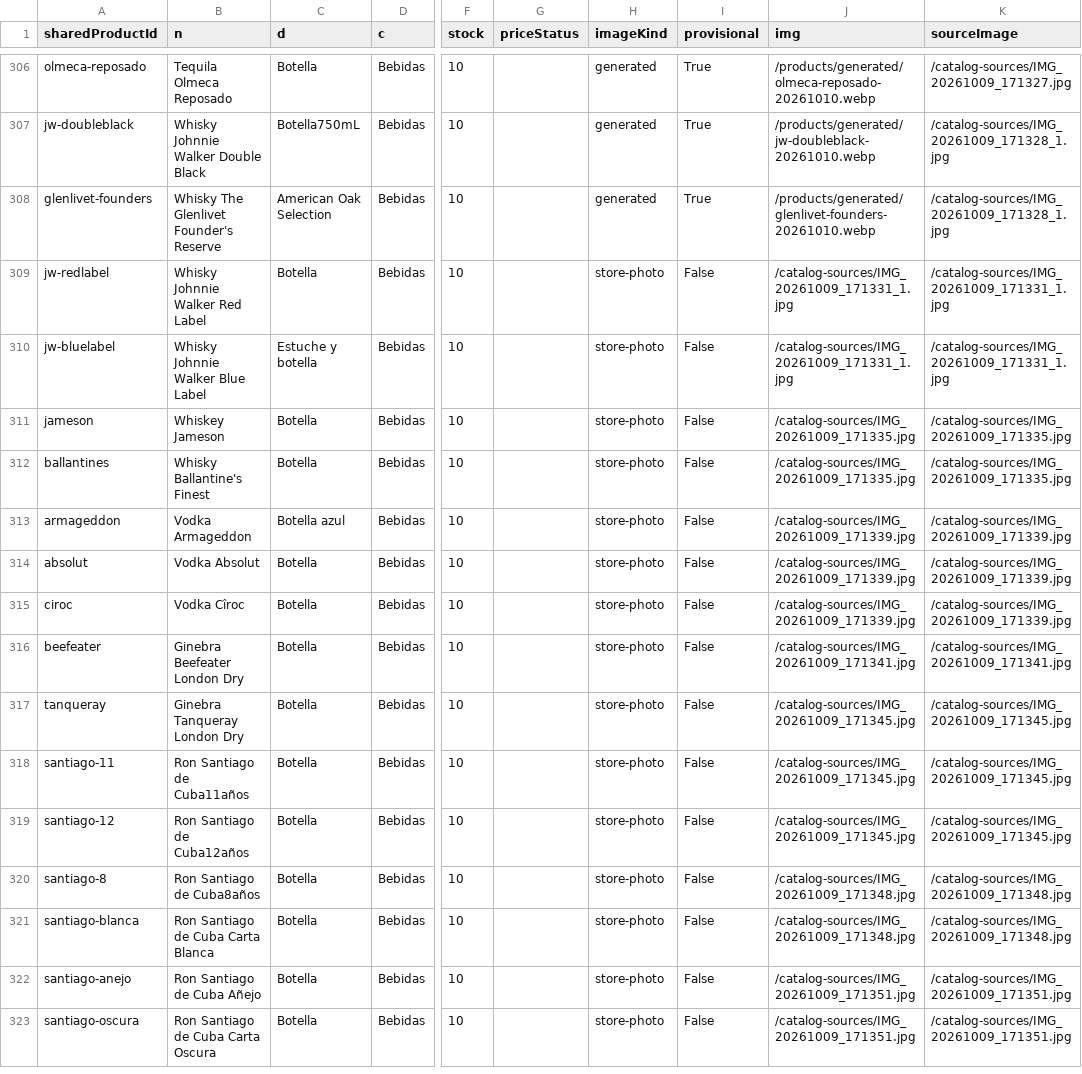
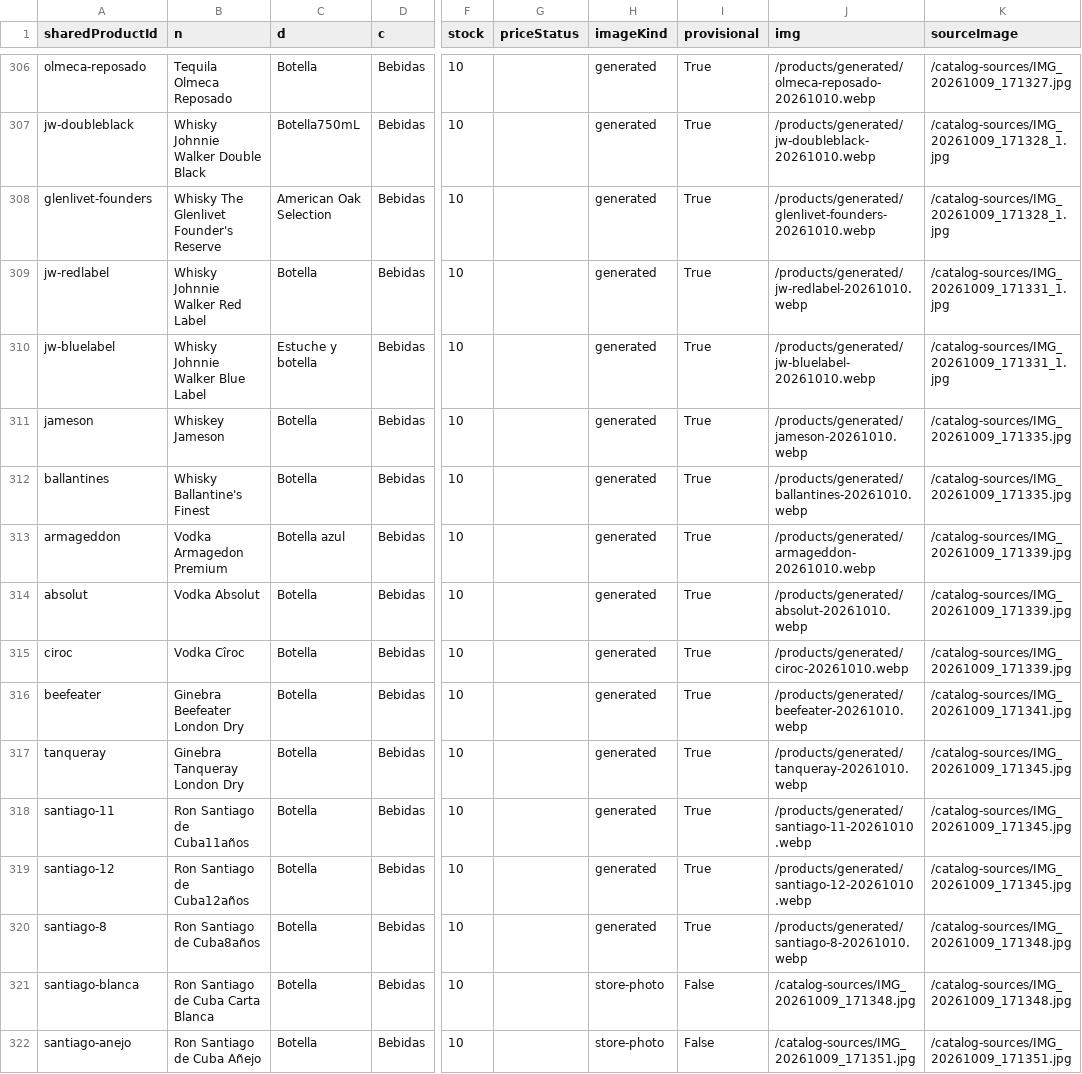
Before and after one commit to ernest196391/frutos-secos, a CSV file: docs/handoff/catalogo-completo.csv, drawn as a sheet; only a part is shown, gaps mark what is left out; the shorter side is filled out with more unchanged rows; the diff names each change by its address in the sheet, - before the commit and + after, or states it on an @@ line.

```diff
--- a/docs/handoff/catalogo-completo.csv
+++ b/docs/handoff/catalogo-completo.csv
-H309:H320 (imageKind): store-photo
+H309:H320 (imageKind): generated
-I309:I320 (provisional): False
+I309:I320 (provisional): True
-J309 (img): /catalog-sources/IMG_20261009_171331_1.jpg
+J309 (img): /products/generated/jw-redlabel-20261010.webp
-J310 (img): /catalog-sources/IMG_20261009_171331_1.jpg
+J310 (img): /products/generated/jw-bluelabel-20261010.webp
-J311 (img): /catalog-sources/IMG_20261009_171335.jpg
+J311 (img): /products/generated/jameson-20261010.webp
-J312 (img): /catalog-sources/IMG_20261009_171335.jpg
+J312 (img): /products/generated/ballantines-20261010.webp
-B313 (n): Vodka Armageddon
+B313 (n): Vodka Armagedon Premium
-J313 (img): /catalog-sources/IMG_20261009_171339.jpg
+J313 (img): /products/generated/armageddon-20261010.webp
-J314 (img): /catalog-sources/IMG_20261009_171339.jpg
+J314 (img): /products/generated/absolut-20261010.webp
-J315 (img): /catalog-sources/IMG_20261009_171339.jpg
+J315 (img): /products/generated/ciroc-20261010.webp
-J316 (img): /catalog-sources/IMG_20261009_171341.jpg
+J316 (img): /products/generated/beefeater-20261010.webp
-J317 (img): /catalog-sources/IMG_20261009_171345.jpg
+J317 (img): /products/generated/tanqueray-20261010.webp
-J318 (img): /catalog-sources/IMG_20261009_171345.jpg
+J318 (img): /products/generated/santiago-11-20261010.webp
-J319 (img): /catalog-sources/IMG_20261009_171345.jpg
+J319 (img): /products/generated/santiago-12-20261010.webp
-J320 (img): /catalog-sources/IMG_20261009_171348.jpg
+J320 (img): /products/generated/santiago-8-20261010.webp
```
Also changed, not shown: docs/handoff/imagenes-pendientes.csv, docs/handoff/imagenes-provisionales.csv, 20 other files.
